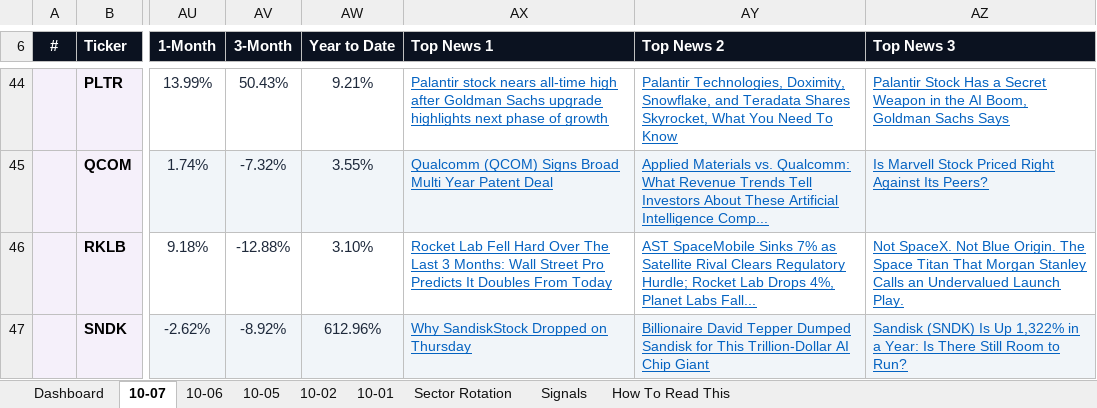
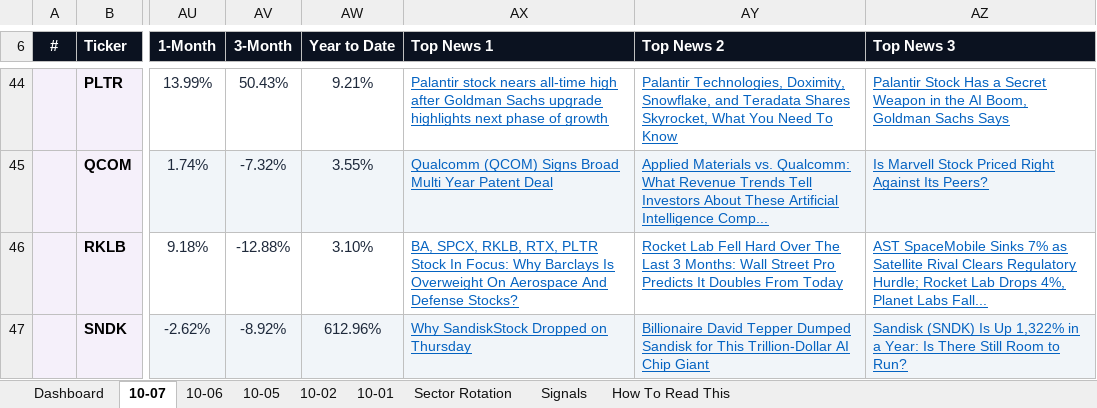
Before and after one commit to GeoWizard4645/Stock-Analysis-for-my-Grandpa, an Excel workbook: docs/data/latest.xlsx, sheet 10-07, drawn as a sheet; only a part is shown, gaps mark what is left out; values as stored, in another font and other column widths than the file's, no borders; conditional formats not drawn; the diff covers the shown part only; the diff names each change by its address in the sheet, - before the commit and + after, or states it on an @@ line.

```diff
--- a/docs/data/latest.xlsx (sheet 10-07)
+++ b/docs/data/latest.xlsx (sheet 10-07)
-AX46 (Top News 1): Rocket Lab Fell Hard Over The Last 3 Months: Wall Street Pro Predicts It Doubles From Today
+AX46 (Top News 1): BA, SPCX, RKLB, RTX, PLTR Stock In Focus: Why Barclays Is Overweight On Aerospace And Defense Stocks?
-AY46 (Top News 2): AST SpaceMobile Sinks 7% as Satellite Rival Clears Regulatory Hurdle; Rocket Lab Drops 4%, Planet Labs Fall...
+AY46 (Top News 2): Rocket Lab Fell Hard Over The Last 3 Months: Wall Street Pro Predicts It Doubles From Today
-AZ46 (Top News 3): Not SpaceX. Not Blue Origin. The Space Titan That Morgan Stanley Calls an Undervalued Launch Play.
+AZ46 (Top News 3): AST SpaceMobile Sinks 7% as Satellite Rival Clears Regulatory Hurdle; Rocket Lab Drops 4%, Planet Labs Fall...
```
Also changed, not shown: 10 edited cells elsewhere in this sheet, sheet Dashboard, sheet 10-01, sheet 10-06, sheet 10-02, sheet 10-05, 1 other file.
